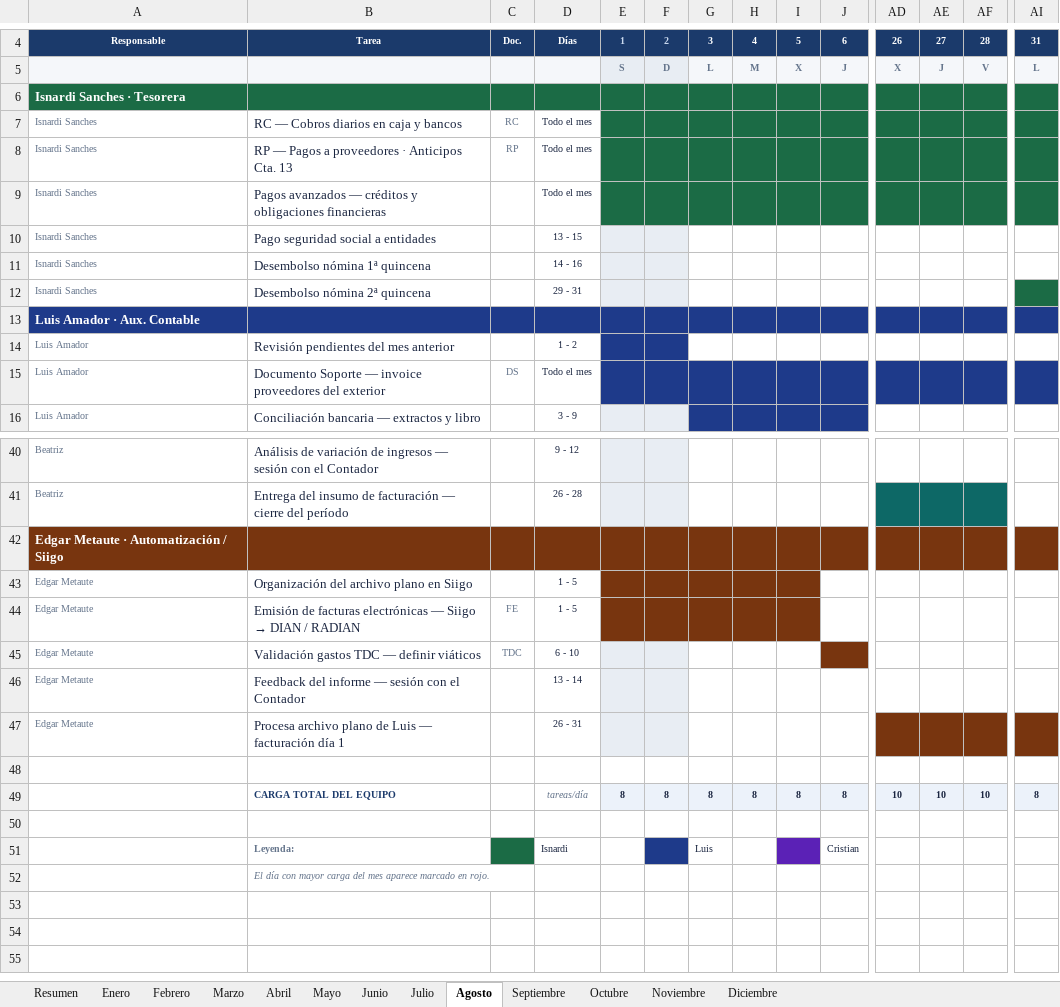
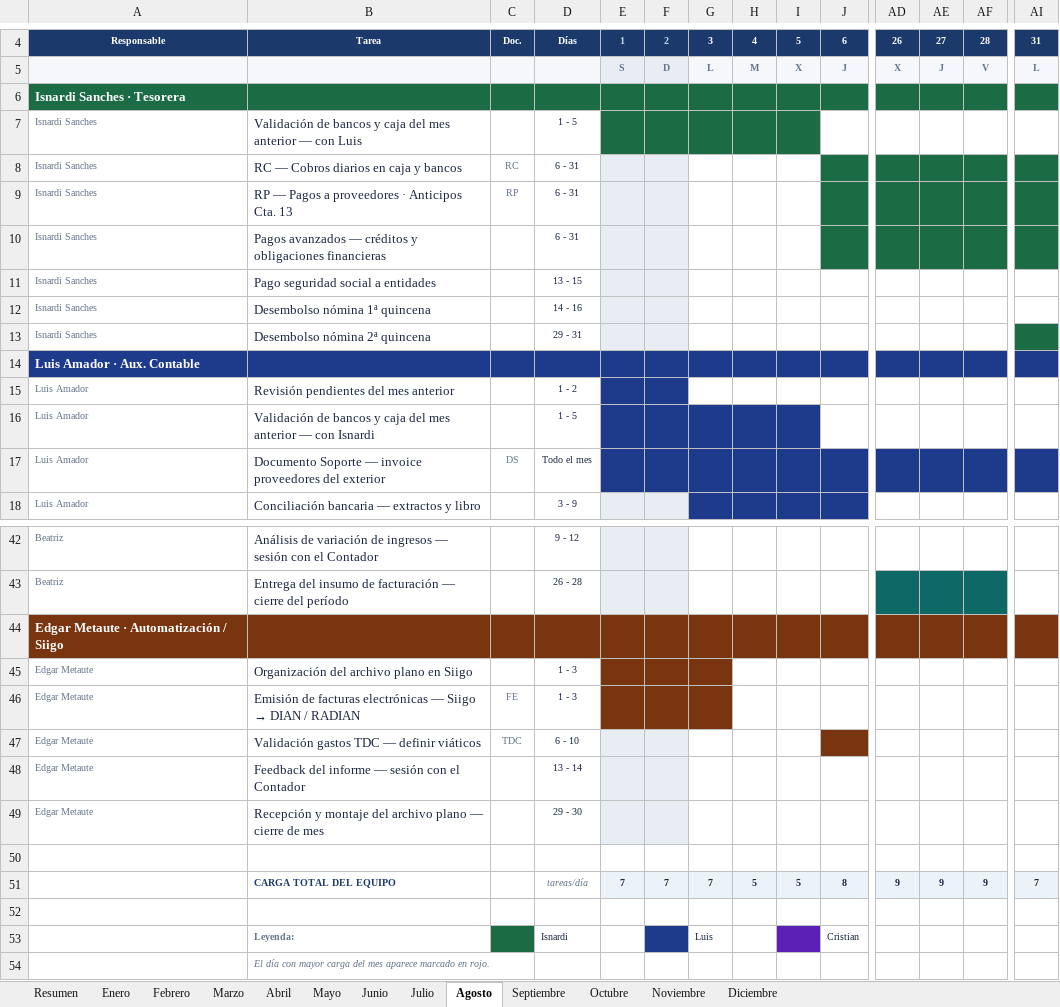
Before and after one commit to bernaliu2588/Curso.Prep.Henry, an Excel workbook: ies-procesos/Calendario-Procesos-IES-2026.xlsx, sheet Agosto, drawn as a sheet; only a part is shown, gaps mark what is left out; values as stored, in another font and other column widths than the file's, no borders; addresses are those after the commit; rows hold the shown columns only; the diff names each change by its address in the sheet, - before the commit and + after, or states it on an @@ line.

```diff
--- a/ies-procesos/Calendario-Procesos-IES-2026.xlsx (sheet Agosto)
+++ b/ies-procesos/Calendario-Procesos-IES-2026.xlsx (sheet Agosto)
+row 7: Isnardi Sanches | Validación de bancos y caja del mes anterior — con Luis |  | 1 - 5
-D8:D10: Todo el mes
+D8:D10: 6 - 31
-E8:F10 fill: #1B6B45
+E8:F10 fill: #E8EDF3
-G8:I10 fill: #1B6B45
+G8:I10 fill: none
+row 16: Luis Amador | Validación de bancos y caja del mes anterior — con Isnardi |  | 1 - 5
-D45:D46: 1 - 5
+D45:D46: 1 - 3
-H45:I46 fill: #78350F
+H45:I46 fill: none
-B49: Procesa archivo plano de Luis — facturación día 1
+B49: Recepción y montaje del archivo plano — cierre de mes
-D49: 26 - 31
+D49: 29 - 30
-AD49:AF49 fill: #78350F
+AD49:AF49 fill: none
-AI49 fill: #78350F
+AI49 fill: none
-E51: 8
+E51: 7
-F51: 8
+F51: 7
-G51: 8
+G51: 7
-H51: 8
+H51: 5
-I51: 8
+I51: 5
-AD51: 10
+AD51: 9
-AE51: 10
+AE51: 9
-AF51: 10
+AF51: 9
-AI51: 8
+AI51: 7
```
Also changed, not shown: sheet Octubre, sheet Diciembre, sheet Mayo, sheet Enero, sheet Marzo, sheet Julio, 6 more sheets, ies-procesos/Informes-Gerencia-IES-2026.xlsx, 5 other files.
